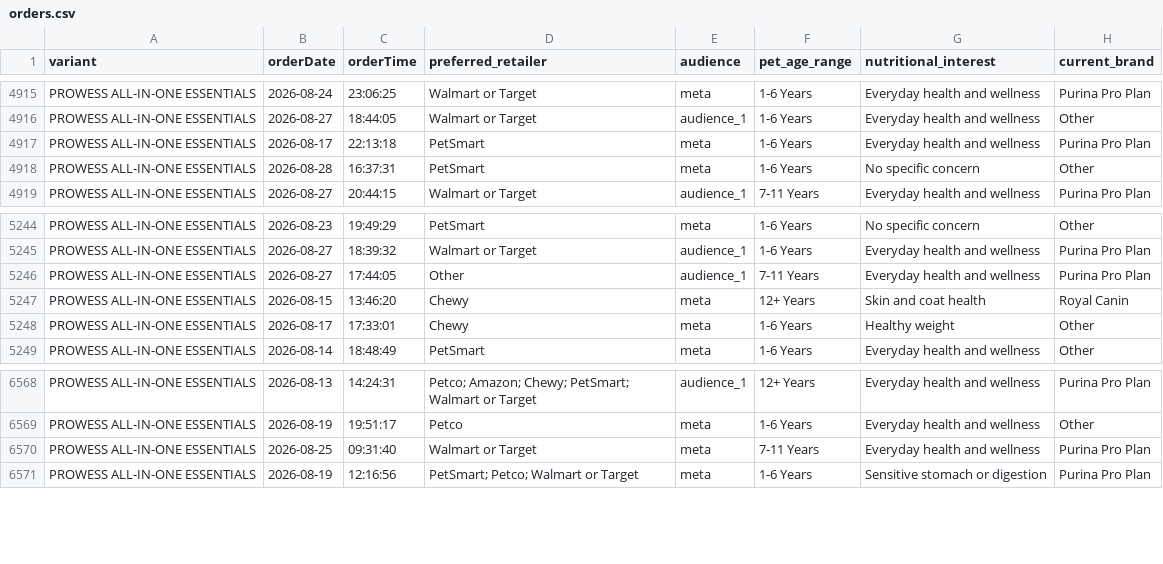
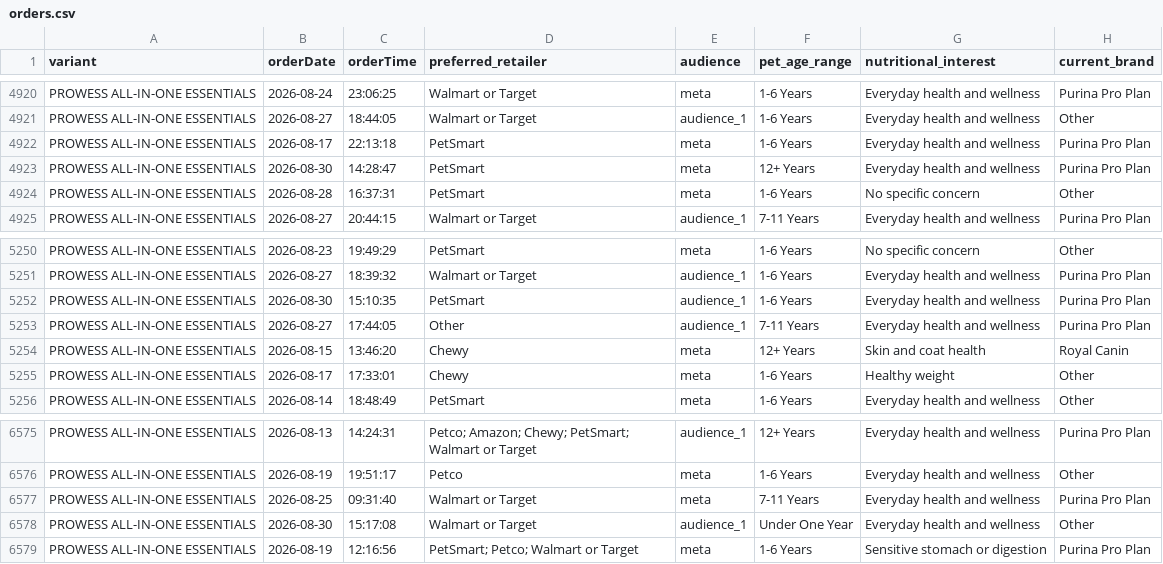
Before and after one commit to simonsmas/prowess-report-data, a CSV file: orders.csv, drawn as a sheet; only a part is shown, gaps mark what is left out; the diff covers the shown part only.

Commit message:
Update Prowess orders: 6901 orders — 2026-08-30T15:21:07.888Z

```diff
--- a/orders.csv
+++ b/orders.csv
@@ -4917,2 +4922,3 @@ PROWESS ALL-IN-ONE ESSENTIALS,2026-08-27,18:44:05,Walmart or Target,audience_1,1
 PROWESS ALL-IN-ONE ESSENTIALS,2026-08-17,22:13:18,PetSmart,meta,1-6 Years,Everyday health and wellness,Purina Pro Plan
+PROWESS ALL-IN-ONE ESSENTIALS,2026-08-30,14:28:47,PetSmart,meta,12+ Years,Everyday health and wellness,Purina Pro Plan
 PROWESS ALL-IN-ONE ESSENTIALS,2026-08-28,16:37:31,PetSmart,meta,1-6 Years,No specific concern,Other
@@ -5245,2 +5251,3 @@ PROWESS ALL-IN-ONE ESSENTIALS,2026-08-23,19:49:29,PetSmart,meta,1-6 Years,No spe
 PROWESS ALL-IN-ONE ESSENTIALS,2026-08-27,18:39:32,Walmart or Target,audience_1,1-6 Years,Everyday health and wellness,Purina Pro Plan
+PROWESS ALL-IN-ONE ESSENTIALS,2026-08-30,15:10:35,PetSmart,audience_1,1-6 Years,Everyday health and wellness,Purina Pro Plan
 PROWESS ALL-IN-ONE ESSENTIALS,2026-08-27,17:44:05,Other,audience_1,7-11 Years,Everyday health and wellness,Purina Pro Plan
@@ -6570,2 +6577,3 @@ PROWESS ALL-IN-ONE ESSENTIALS,2026-08-19,19:51:17,Petco,meta,1-6 Years,Everyday
 PROWESS ALL-IN-ONE ESSENTIALS,2026-08-25,09:31:40,Walmart or Target,meta,7-11 Years,Everyday health and wellness,Purina Pro Plan
+PROWESS ALL-IN-ONE ESSENTIALS,2026-08-30,15:17:08,Walmart or Target,audience_1,Under One Year,Everyday health and wellness,Other
 PROWESS ALL-IN-ONE ESSENTIALS,2026-08-19,12:16:56,PetSmart; Petco; Walmart or Target,meta,1-6 Years,Sensitive stomach or digestion,Purina Pro Plan
```
Also changed, not shown: 5 added rows elsewhere in this file.
